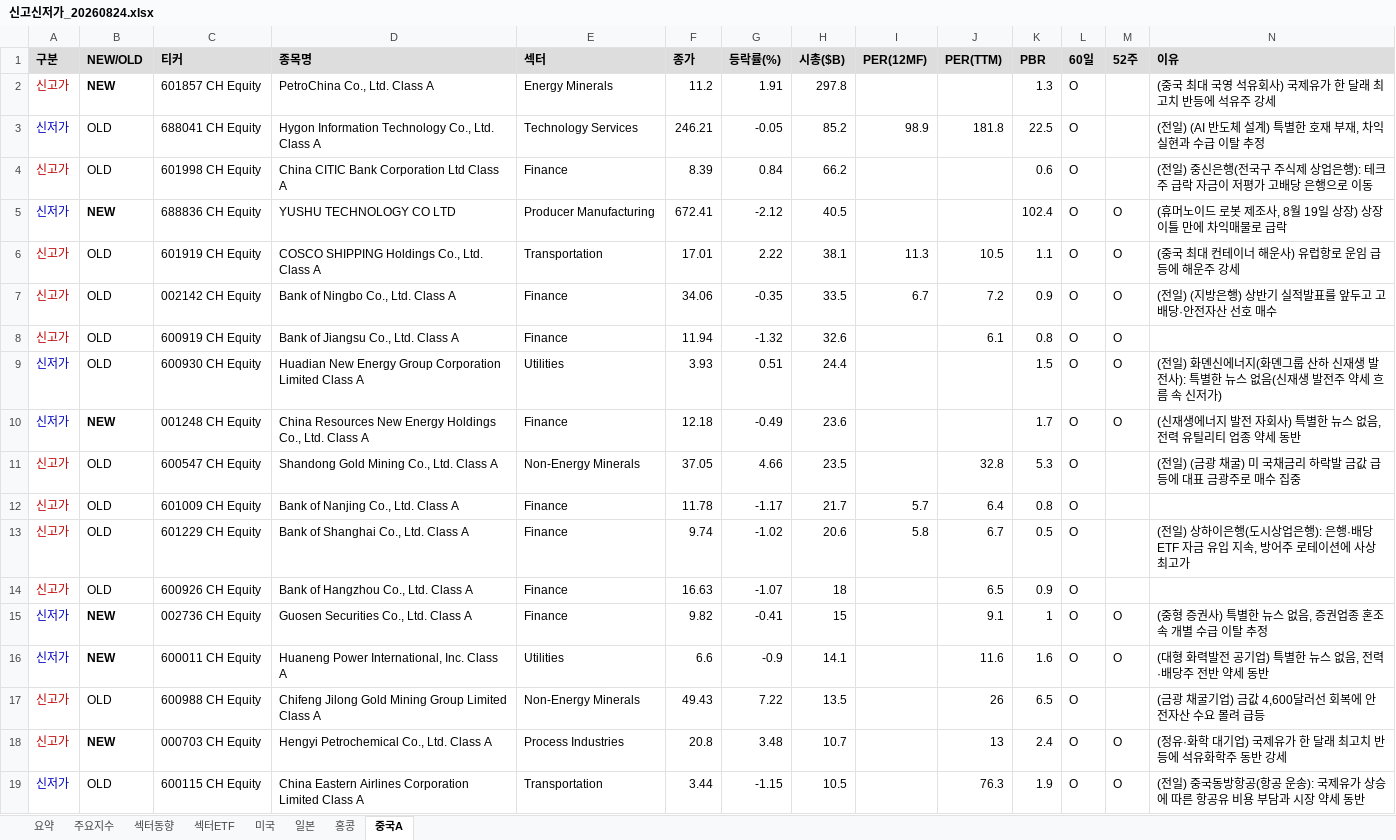
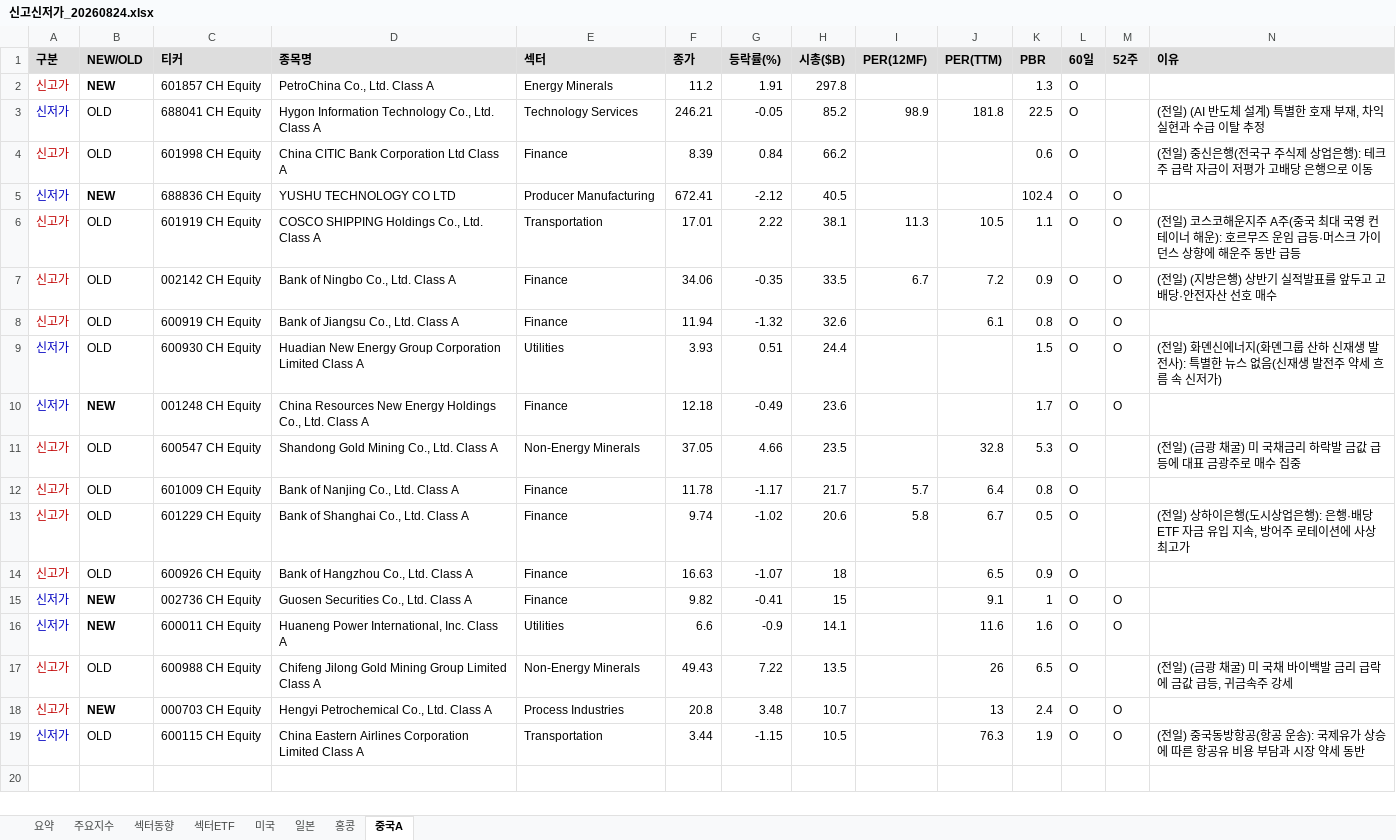
Before and after one commit to cm1n/highlowscreen, an Excel workbook: 신고신저가_20260824.xlsx, sheet 중국A, drawn as a sheet; values as stored, in another font and other column widths than the file's, no borders; the diff names each change by its address in the sheet, - before the commit and + after, or states it on an @@ line.

```diff
--- a/신고신저가_20260824.xlsx (sheet 중국A)
+++ b/신고신저가_20260824.xlsx (sheet 중국A)
-N2 (이유): (중국 최대 국영 석유회사) 국제유가 한 달래 최고치 반등에 석유주 강세
+N2 (이유): (empty)
-N5 (이유): (휴머노이드 로봇 제조사, 8월 19일 상장) 상장 이틀 만에 차익매물로 급락
+N5 (이유): (empty)
-N6 (이유): (중국 최대 컨테이너 해운사) 유럽항로 운임 급등에 해운주 강세
+N6 (이유): (전일) 코스코해운지주 A주(중국 최대 국영 컨테이너 해운): 호르무즈 운임 급등·머스크 가이던스 상향에 해운주 동반 급등
-N10 (이유): (신재생에너지 발전 자회사) 특별한 뉴스 없음, 전력 유틸리티 업종 약세 동반
+N10 (이유): (empty)
-N15 (이유): (중형 증권사) 특별한 뉴스 없음, 증권업종 혼조 속 개별 수급 이탈 추정
+N15 (이유): (empty)
-N16 (이유): (대형 화력발전 공기업) 특별한 뉴스 없음, 전력·배당주 전반 약세 동반
+N16 (이유): (empty)
-N17 (이유): (금광 채굴기업) 금값 4,600달러선 회복에 안전자산 수요 몰려 급등
+N17 (이유): (전일) (금광 채굴) 미 국채 바이백발 금리 급락에 금값 급등, 귀금속주 강세
-N18 (이유): (정유·화학 대기업) 국제유가 한 달래 최고치 반등에 석유화학주 동반 강세
+N18 (이유): (empty)
```
Also changed, not shown: sheet 미국, sheet 홍콩, sheet 일본, 1 other file.
